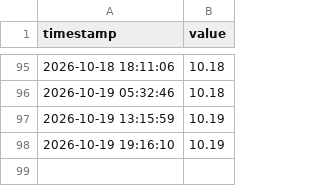
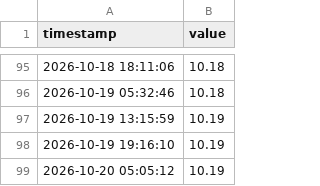
Before and after one commit to maugoodboy/dolares-bo, a CSV file: banco_union/compra.csv, drawn as a sheet; only a part is shown, gaps mark what is left out.

```diff
--- a/banco_union/compra.csv
+++ b/banco_union/compra.csv
@@ -98 +98,2 @@ timestamp,value
 2026-10-19 19:16:10,10.19
+2026-10-20 05:05:12,10.19
```
Also changed, not shown: banco_union/venta.csv, bancosol/compra.csv, 21 other files.
